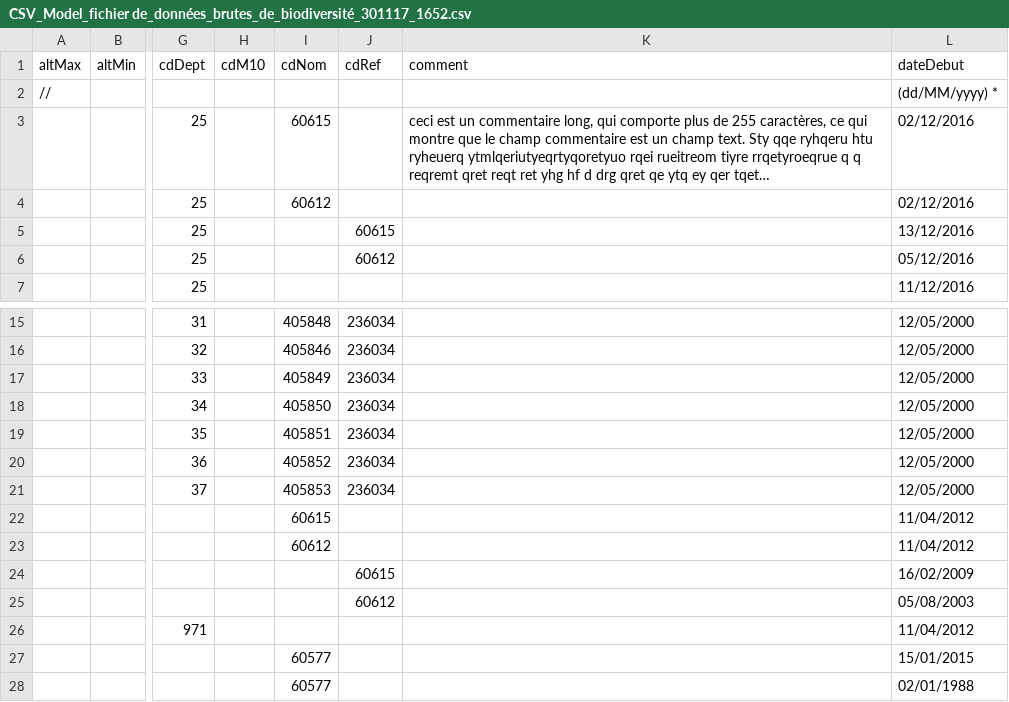
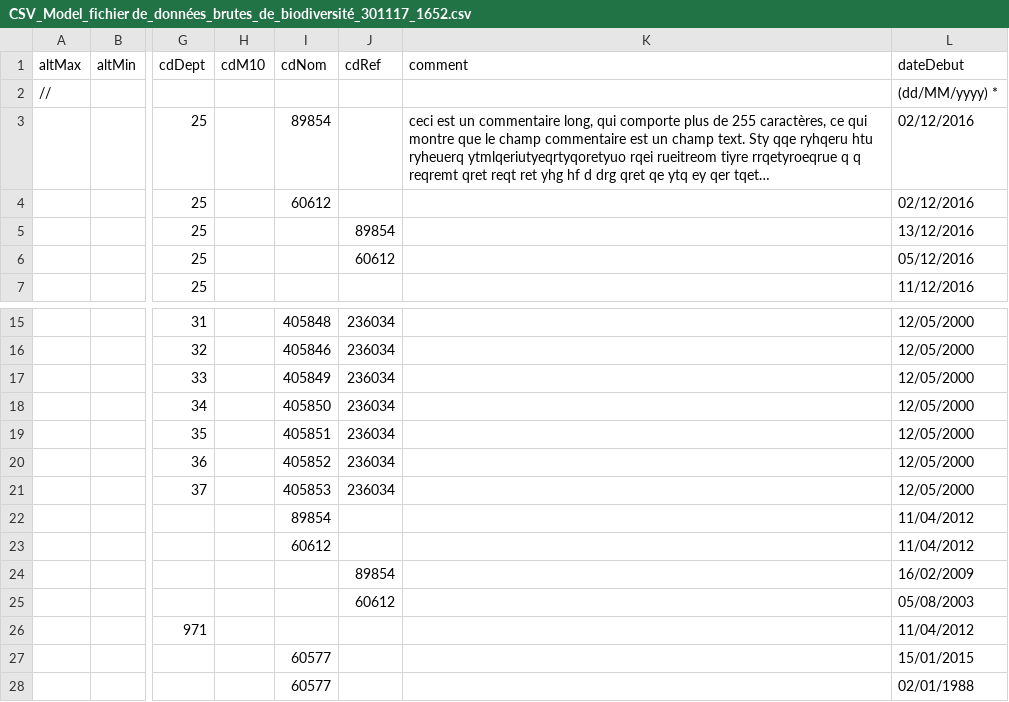
Before and after one commit to SINP-GINCO/dlb, a CSV file: tools/CSV_Model_fichier de_données_brutes_de_biodiversité_301117_1652.csv, drawn as a sheet; only a part is shown, gaps mark what is left out; long unchanged cells end in …; the diff names each change by its address in the sheet, - before the commit and + after, or states it on an @@ line.

Commit message:
sample file compliant with TAXREF v12

```diff
--- a/tools/CSV_Model_fichier de_données_brutes_de_biodiversité_301117_1652.csv
+++ b/tools/CSV_Model_fichier de_données_brutes_de_biodiversité_301117_1652.csv
-I3 (cdNom): 60615
+I3 (cdNom): 89854
-J5 (cdRef): 60615
+J5 (cdRef): 89854
-I22 (cdNom): 60615
+I22 (cdNom): 89854
-J24 (cdRef): 60615
+J24 (cdRef): 89854
```
